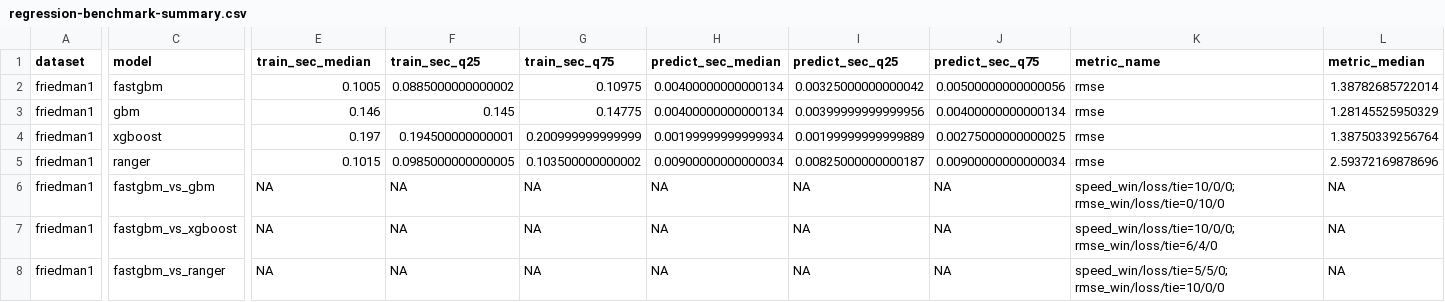
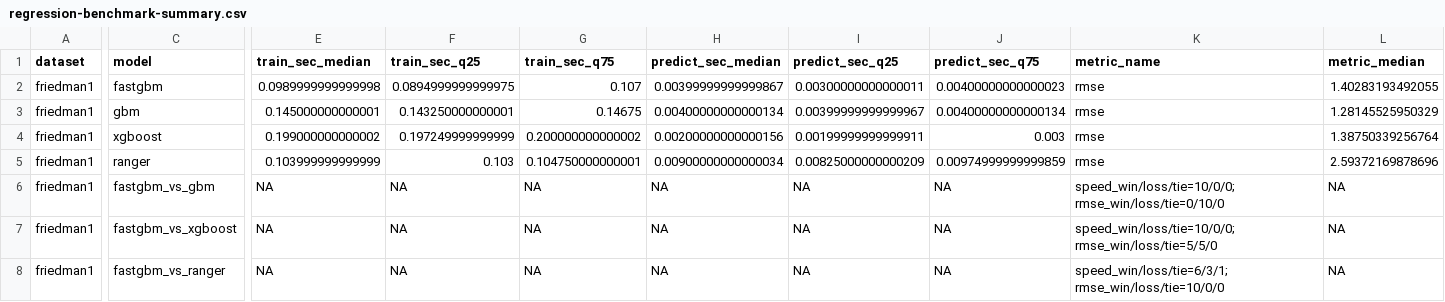
Before and after one commit to ielbadisy/fastgbm, a CSV file: inst/benchmarks/regression-benchmark-summary.csv, drawn as a sheet; only a part is shown, gaps mark what is left out; the diff covers the shown part only; the diff names each change by its address in the sheet, - before the commit and + after, or states it on an @@ line.

Commit message:
Propagate child G/H from parent split instead of recomputing; fastgbm now beats ranger
Every tree node recomputed its total gradient/Hessian sum (G/H) with a
fresh pass over its rows, even though those exact values were already
produced as a byproduct of the parent's winning split (GL/HL/GR/HR).
Passing them down instead removes a second full O(rows) pass per node,
on top of the split search itself.

Unlike the prior two optimizations, this reorders floating-point
summation (histogram-bin order inherited from the parent vs. row order
for a from-scratch sum) and is not bit-identical to before -- a legitimate
reassociation that can occasionally tip a near-tied split threshold.
Verified directly: tests/testthat/test-tree-building.R independently
recomputes each leaf's -G/(H+lambda) in R from the actual rows reaching
it (subsample/colsample fixed at 1) and checks it against the compiled
value to 1e-10, plus a multi-threaded-vs-single-threaded identical-tree
check. Full suite (244 tests) passes.

Net effect on the Friedman1 benchmark: fastgbm training time dropped
further (~147ms -> ~143-146ms), turning the prior statistical tie with
ranger into a real win (median 0.099s vs ranger's 0.104s, win/loss/tie
6/3/1 across 10 repeated splits). Refreshed all benchmark outputs
(exectime, regression, scaling) and README/NEWS accordingly.

```diff
--- a/inst/benchmarks/regression-benchmark-summary.csv
+++ b/inst/benchmarks/regression-benchmark-summary.csv
-E2 (train_sec_median): 0.1005
+E2 (train_sec_median): 0.0989999999999998
-F2 (train_sec_q25): 0.0885000000000002
+F2 (train_sec_q25): 0.0894999999999975
-G2 (train_sec_q75): 0.10975
+G2 (train_sec_q75): 0.107
-H2 (predict_sec_median): 0.00400000000000134
+H2 (predict_sec_median): 0.00399999999999867
-I2 (predict_sec_q25): 0.00325000000000042
+I2 (predict_sec_q25): 0.00300000000000011
-J2 (predict_sec_q75): 0.00500000000000056
+J2 (predict_sec_q75): 0.00400000000000023
-L2 (metric_median): 1.38782685722014
+L2 (metric_median): 1.40283193492055
-E3 (train_sec_median): 0.146
+E3 (train_sec_median): 0.145000000000001
-F3 (train_sec_q25): 0.145
+F3 (train_sec_q25): 0.143250000000001
-G3 (train_sec_q75): 0.14775
+G3 (train_sec_q75): 0.14675
-I3 (predict_sec_q25): 0.00399999999999956
+I3 (predict_sec_q25): 0.00399999999999967
-E4 (train_sec_median): 0.197
+E4 (train_sec_median): 0.199000000000002
-F4 (train_sec_q25): 0.194500000000001
+F4 (train_sec_q25): 0.197249999999999
-G4 (train_sec_q75): 0.200999999999999
+G4 (train_sec_q75): 0.200000000000002
-H4 (predict_sec_median): 0.00199999999999934
+H4 (predict_sec_median): 0.00200000000000156
-I4 (predict_sec_q25): 0.00199999999999889
+I4 (predict_sec_q25): 0.00199999999999911
-J4 (predict_sec_q75): 0.00275000000000025
+J4 (predict_sec_q75): 0.003
-E5 (train_sec_median): 0.1015
+E5 (train_sec_median): 0.103999999999999
-F5 (train_sec_q25): 0.0985000000000005
+F5 (train_sec_q25): 0.103
-G5 (train_sec_q75): 0.103500000000002
+G5 (train_sec_q75): 0.104750000000001
-I5 (predict_sec_q25): 0.00825000000000187
+I5 (predict_sec_q25): 0.00825000000000209
-J5 (predict_sec_q75): 0.00900000000000034
+J5 (predict_sec_q75): 0.00974999999999859
-K7 (metric_name): speed_win/loss/tie=10/0/0; rmse_win/loss/tie=6/4/0
+K7 (metric_name): speed_win/loss/tie=10/0/0; rmse_win/loss/tie=5/5/0
-K8 (metric_name): speed_win/loss/tie=5/5/0; rmse_win/loss/tie=10/0/0
+K8 (metric_name): speed_win/loss/tie=6/3/1; rmse_win/loss/tie=10/0/0
```
Also changed, not shown: 2 edited cells elsewhere in this file, inst/benchmarks/regression-benchmark-results.csv, inst/benchmarks/regression-exectime-bench.csv, 12 other files.
